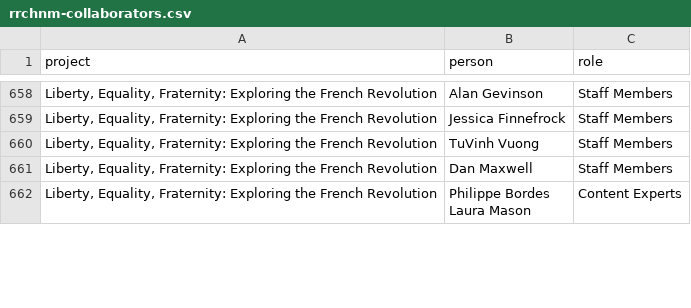
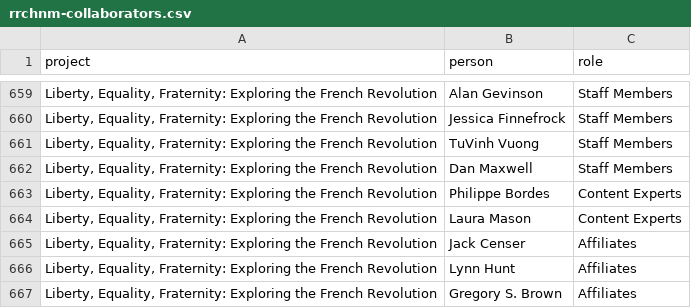
Before and after one commit to lmullen/rrchnm20-network, a CSV file: data/rrchnm-collaborators.csv, drawn as a sheet; only a part is shown, gaps mark what is left out; addresses are those after the commit; ↵ is a line break in a cell; the diff covers the shown part only; the diff names each change by its address in the sheet, - before the commit and + after, or states it on an @@ line.

Commit message:
adding revised and cleaned data files

```diff
--- a/data/rrchnm-collaborators.csv
+++ b/data/rrchnm-collaborators.csv
-B663 (person): Philippe Bordes ↵ Laura Mason
+B663 (person): Philippe Bordes
+row 664: Liberty, Equality, Fraternity: Exploring the French Revolution | Laura Mason | Content Experts
+row 665: Liberty, Equality, Fraternity: Exploring the French Revolution | Jack Censer | Affiliates
+row 666: Liberty, Equality, Fraternity: Exploring the French Revolution | Lynn Hunt | Affiliates
+row 667: Liberty, Equality, Fraternity: Exploring the French Revolution | Gregory S. Brown | Affiliates
```
Also changed, not shown: 28 added rows and 3 edited cells elsewhere in this file, 3 other files.
